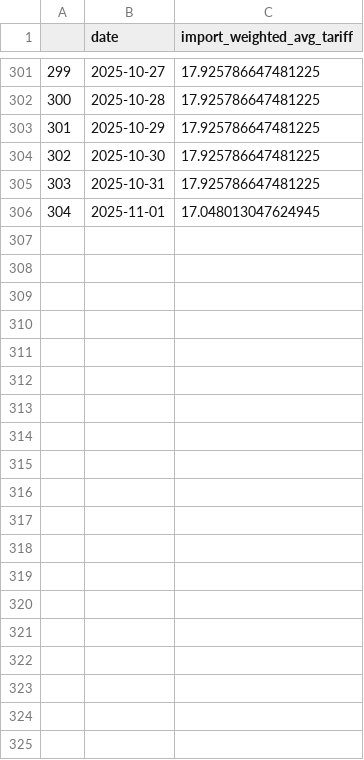
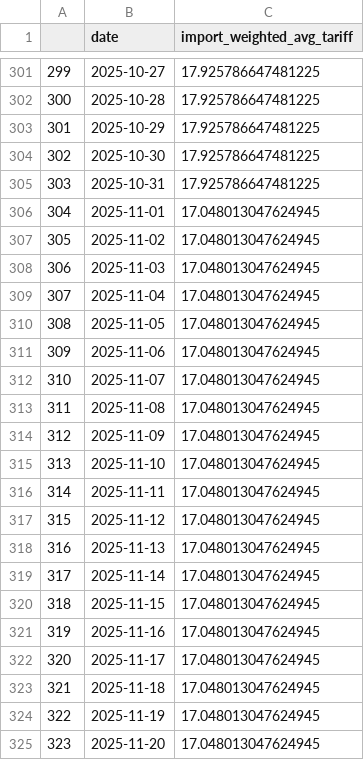
Before and after one commit to tradewartracker/trade-war-redux-2025, a CSV file: daily-tariff-latest-data.csv, drawn as a sheet; only a part is shown, gaps mark what is left out; the diff covers the shown part only; the diff names each change by its address in the sheet, - before the commit and + after, or states it on an @@ line.

```diff
--- a/daily-tariff-latest-data.csv
+++ b/daily-tariff-latest-data.csv
+row 307: 305 | 2025-11-02 | 17.048013047624945
+row 308: 306 | 2025-11-03 | 17.048013047624945
+row 309: 307 | 2025-11-04 | 17.048013047624945
+row 310: 308 | 2025-11-05 | 17.048013047624945
+row 311: 309 | 2025-11-06 | 17.048013047624945
+row 312: 310 | 2025-11-07 | 17.048013047624945
+row 313: 311 | 2025-11-08 | 17.048013047624945
+row 314: 312 | 2025-11-09 | 17.048013047624945
+row 315: 313 | 2025-11-10 | 17.048013047624945
+row 316: 314 | 2025-11-11 | 17.048013047624945
+row 317: 315 | 2025-11-12 | 17.048013047624945
+row 318: 316 | 2025-11-13 | 17.048013047624945
+row 319: 317 | 2025-11-14 | 17.048013047624945
+row 320: 318 | 2025-11-15 | 17.048013047624945
+row 321: 319 | 2025-11-16 | 17.048013047624945
+row 322: 320 | 2025-11-17 | 17.048013047624945
+row 323: 321 | 2025-11-18 | 17.048013047624945
+row 324: 322 | 2025-11-19 | 17.048013047624945
+row 325: 323 | 2025-11-20 | 17.048013047624945
```
Also changed, not shown: 11 added rows elsewhere in this file, 3 other files.
